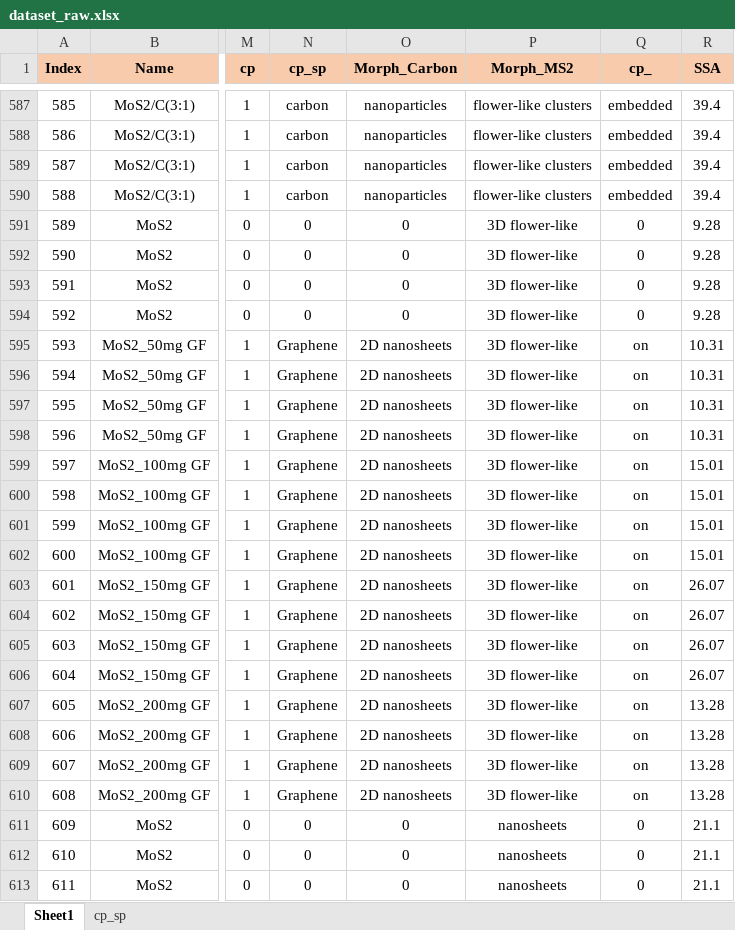
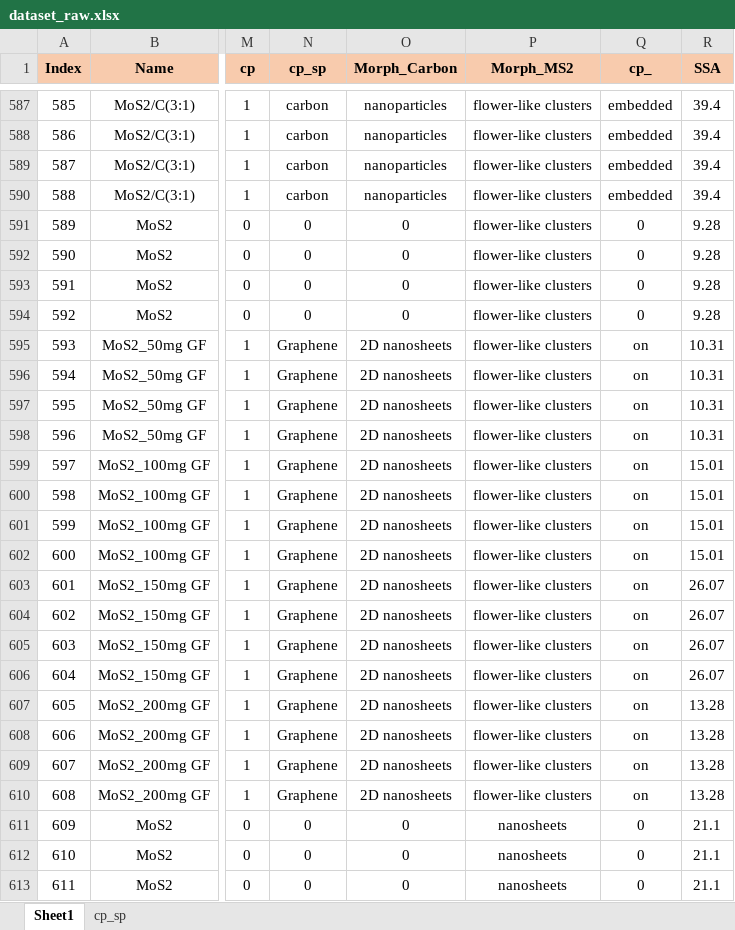
Before and after one commit to YYCHEN2001/MS2_C, an Excel workbook: data/dataset_raw.xlsx, sheet Sheet1, drawn as a sheet; only a part is shown, gaps mark what is left out; values as stored, in another font and other column widths than the file's, no borders; the diff covers the shown part only; the diff names each change by its address in the sheet, - before the commit and + after, or states it on an @@ line.

Commit message:
Ver0.2 data_procession

```diff
--- a/data/dataset_raw.xlsx (sheet Sheet1)
+++ b/data/dataset_raw.xlsx (sheet Sheet1)
-P591:P610 (Morph_MS2): 3D flower-like
+P591:P610 (Morph_MS2): flower-like clusters
```
Also changed, not shown: 17 edited cells elsewhere in this sheet, data/dataset_procession_ver_1.xlsx, 5 other files.
